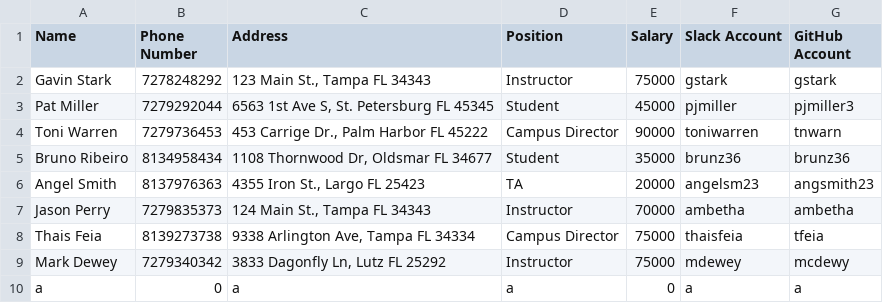
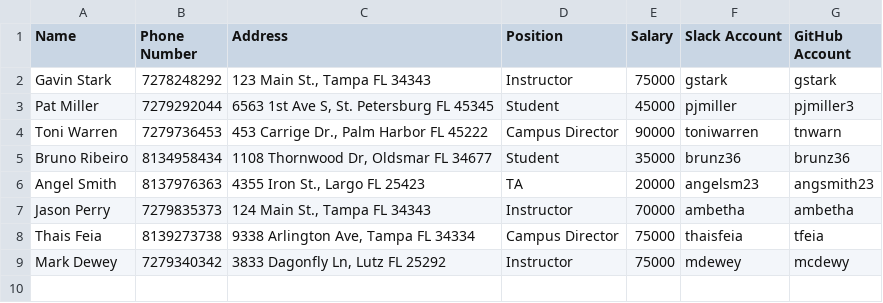
Before and after one commit to brunz36/tiy-database-with-csv-and-enumerable-and-erb, a CSV file: employees.csv, drawn as a sheet; the diff names each change by its address in the sheet, - before the commit and + after, or states it on an @@ line.

```diff
--- a/employees.csv
+++ b/employees.csv
-row 10: a | 0 | a | a | 0 | a | a
```
Also changed, not shown: 3 other files.
